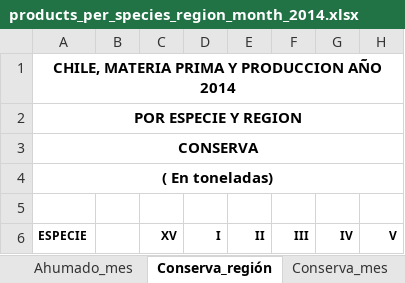
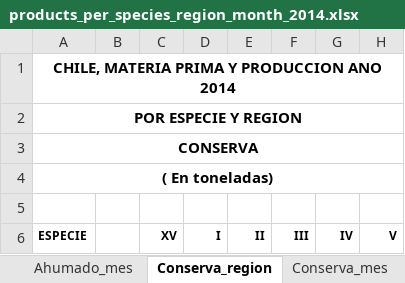
Before and after one commit to camilavargasp/main-fisheries-chile, an Excel workbook: information/raw_databases/SERNAPESCA/products/products_per_species_region_month_2014.xlsx, sheet Conserva_region, drawn as a sheet; only a part is shown; values as stored, in another font and other column widths than the file's, no borders; the diff names each change by its address in the sheet, - before the commit and + after, or states it on an @@ line.

```diff
--- a/information/raw_databases/SERNAPESCA/products/products_per_species_region_month_2014.xlsx (sheet Conserva_region)
+++ b/information/raw_databases/SERNAPESCA/products/products_per_species_region_month_2014.xlsx (sheet Conserva_region)
-sheet tab: Conserva_región
+sheet tab: Conserva_region
-A1 (ESPECIE): CHILE, MATERIA PRIMA Y PRODUCCION AÑO 2014
+A1 (ESPECIE): CHILE, MATERIA PRIMA Y PRODUCCION ANO 2014
```
Also changed, not shown: sheet Cong_region, sheet Harinareg, sheet Algaseca_region, sheet Aceitereg, sheet FE_region, other sheet tabs, information/raw_databases/SERNAPESCA/products/products_per_species_region_month_2013.xlsx, information/raw_databases/SERNAPESCA/products/products_per_species_region_month_2015.xlsx, 8 other files.
